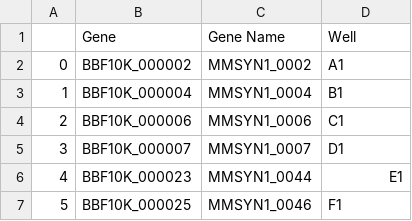
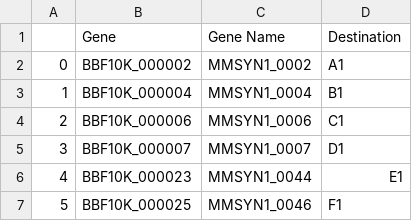
Before and after one commit to EndyLab/bionet-synthesis, a CSV file: builds/build000/build000_2017-10-15 10:24:54.csv, drawn as a sheet; only a part is shown.

Commit message:
Created a directory to store the csv sent to contributors, fixed some of the build maps that were incorrect,created and update part status script

```diff
--- a/builds/build000/build000_2017-10-15 10:24:54.csv
+++ b/builds/build000/build000_2017-10-15 10:24:54.csv
@@ -1,2 +1,2 @@
-,Gene,Gene Name,Well
+,Gene,Gene Name,Destination
 0,BBF10K_000002,MMSYN1_0002,A1
```
Also changed, not shown: 29 other files.
